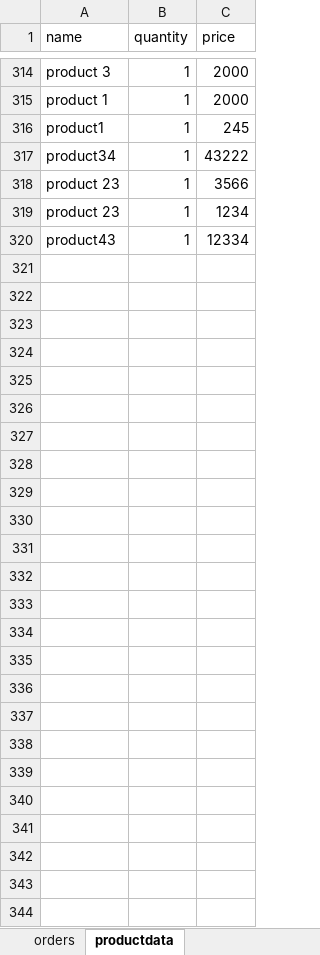
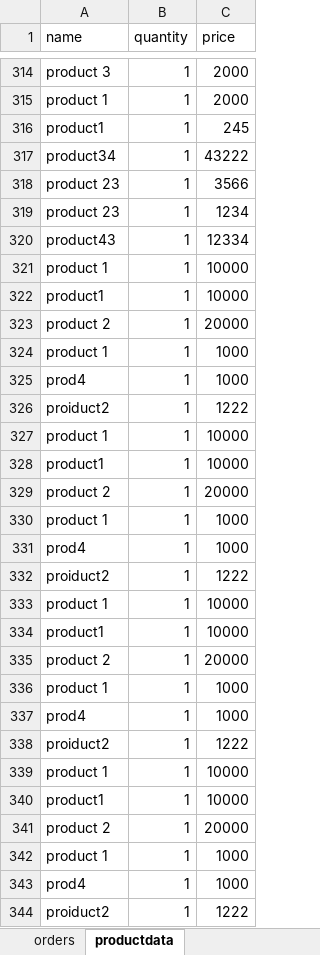
Before and after one commit to DavidUmunna/procurement_api, an Excel workbook: src/orders.xlsx, sheet productdata, drawn as a sheet; only a part is shown, gaps mark what is left out; values as stored, in another font and other column widths than the file's, no borders; the diff names each change by its address in the sheet, - before the commit and + after, or states it on an @@ line.

```diff
--- a/src/orders.xlsx (sheet productdata)
+++ b/src/orders.xlsx (sheet productdata)
+row 321: product 1 | 1 | 10000
+row 322: product1 | 1 | 10000
+row 323: product 2 | 1 | 20000
+row 324: product 1 | 1 | 1000
+row 325: prod4 | 1 | 1000
+row 326: proiduct2 | 1 | 1222
+row 327: product 1 | 1 | 10000
+row 328: product1 | 1 | 10000
+row 329: product 2 | 1 | 20000
+row 330: product 1 | 1 | 1000
+row 331: prod4 | 1 | 1000
+row 332: proiduct2 | 1 | 1222
+row 333: product 1 | 1 | 10000
+row 334: product1 | 1 | 10000
+row 335: product 2 | 1 | 20000
+row 336: product 1 | 1 | 1000
+row 337: prod4 | 1 | 1000
+row 338: proiduct2 | 1 | 1222
+row 339: product 1 | 1 | 10000
+row 340: product1 | 1 | 10000
+row 341: product 2 | 1 | 20000
+row 342: product 1 | 1 | 1000
+row 343: prod4 | 1 | 1000
+row 344: proiduct2 | 1 | 1222
```
Also changed, not shown: sheet orders, 10 other files.
